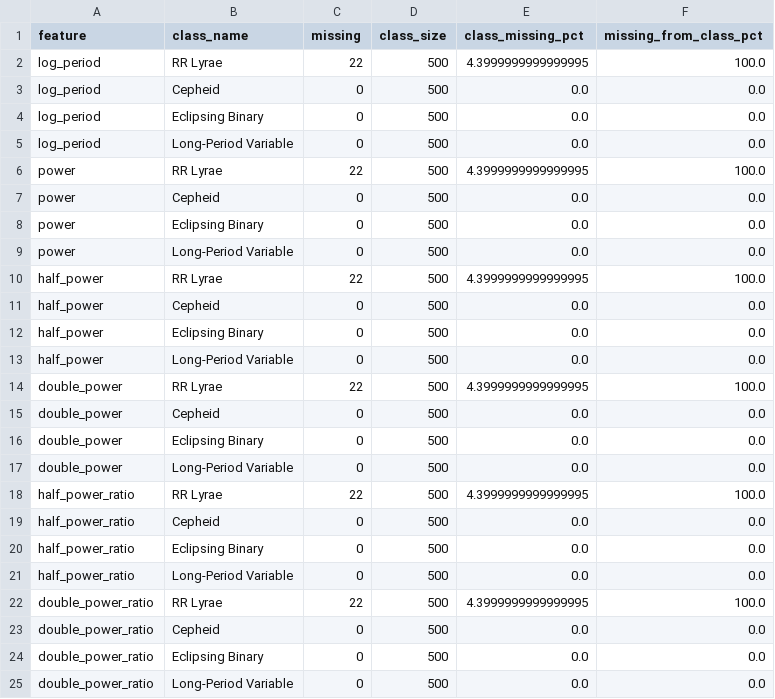
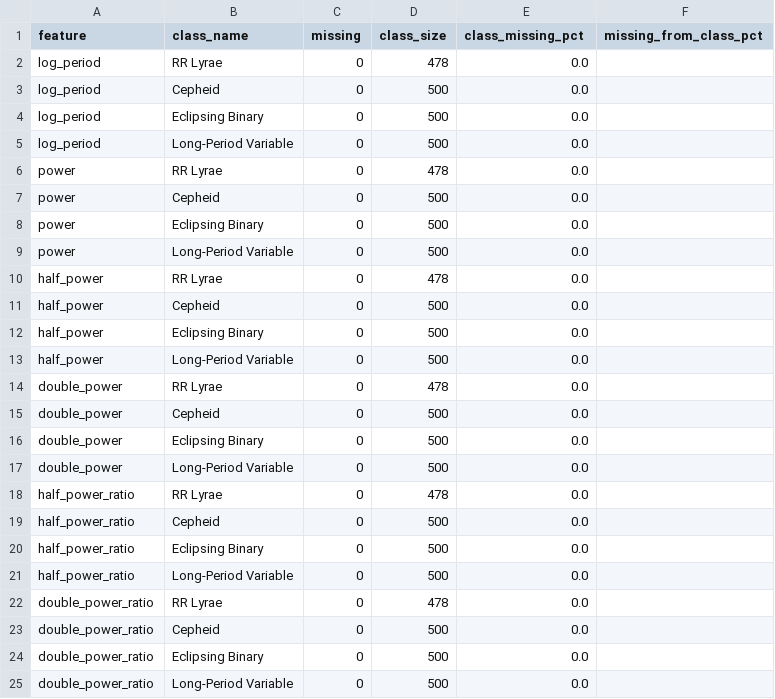
Before and after one commit to sumaitate/gaia-dr3-variable-star-classification, a CSV file: models/gaia_classification/missing.csv, drawn as a sheet; only a part is shown; the diff covers the shown part only.

```diff
--- a/models/gaia_classification/missing.csv
+++ b/models/gaia_classification/missing.csv
@@ -1,25 +1,25 @@
 feature,class_name,missing,class_size,class_missing_pct,missing_from_class_pct
-log_period,RR Lyrae,22,500,4.3999999999999995,100.0
-log_period,Cepheid,0,500,0.0,0.0
-log_period,Eclipsing Binary,0,500,0.0,0.0
-log_period,Long-Period Variable,0,500,0.0,0.0
-power,RR Lyrae,22,500,4.3999999999999995,100.0
-power,Cepheid,0,500,0.0,0.0
-power,Eclipsing Binary,0,500,0.0,0.0
-power,Long-Period Variable,0,500,0.0,0.0
-half_power,RR Lyrae,22,500,4.3999999999999995,100.0
-half_power,Cepheid,0,500,0.0,0.0
-half_power,Eclipsing Binary,0,500,0.0,0.0
-half_power,Long-Period Variable,0,500,0.0,0.0
-double_power,RR Lyrae,22,500,4.3999999999999995,100.0
-double_power,Cepheid,0,500,0.0,0.0
-double_power,Eclipsing Binary,0,500,0.0,0.0
-double_power,Long-Period Variable,0,500,0.0,0.0
-half_power_ratio,RR Lyrae,22,500,4.3999999999999995,100.0
-half_power_ratio,Cepheid,0,500,0.0,0.0
-half_power_ratio,Eclipsing Binary,0,500,0.0,0.0
-half_power_ratio,Long-Period Variable,0,500,0.0,0.0
-double_power_ratio,RR Lyrae,22,500,4.3999999999999995,100.0
-double_power_ratio,Cepheid,0,500,0.0,0.0
-double_power_ratio,Eclipsing Binary,0,500,0.0,0.0
-double_power_ratio,Long-Period Variable,0,500,0.0,0.0
+log_period,RR Lyrae,0,478,0.0,
+log_period,Cepheid,0,500,0.0,
+log_period,Eclipsing Binary,0,500,0.0,
+log_period,Long-Period Variable,0,500,0.0,
+power,RR Lyrae,0,478,0.0,
+power,Cepheid,0,500,0.0,
+power,Eclipsing Binary,0,500,0.0,
+power,Long-Period Variable,0,500,0.0,
+half_power,RR Lyrae,0,478,0.0,
+half_power,Cepheid,0,500,0.0,
+half_power,Eclipsing Binary,0,500,0.0,
+half_power,Long-Period Variable,0,500,0.0,
+double_power,RR Lyrae,0,478,0.0,
+double_power,Cepheid,0,500,0.0,
+double_power,Eclipsing Binary,0,500,0.0,
+double_power,Long-Period Variable,0,500,0.0,
+half_power_ratio,RR Lyrae,0,478,0.0,
+half_power_ratio,Cepheid,0,500,0.0,
+half_power_ratio,Eclipsing Binary,0,500,0.0,
+half_power_ratio,Long-Period Variable,0,500,0.0,
+double_power_ratio,RR Lyrae,0,478,0.0,
+double_power_ratio,Cepheid,0,500,0.0,
+double_power_ratio,Eclipsing Binary,0,500,0.0,
+double_power_ratio,Long-Period Variable,0,500,0.0,
```
Also changed, not shown: 128 edited cells elsewhere in this file, models/cv.csv, models/gaia_classification/ablation.csv, 18 other files.
